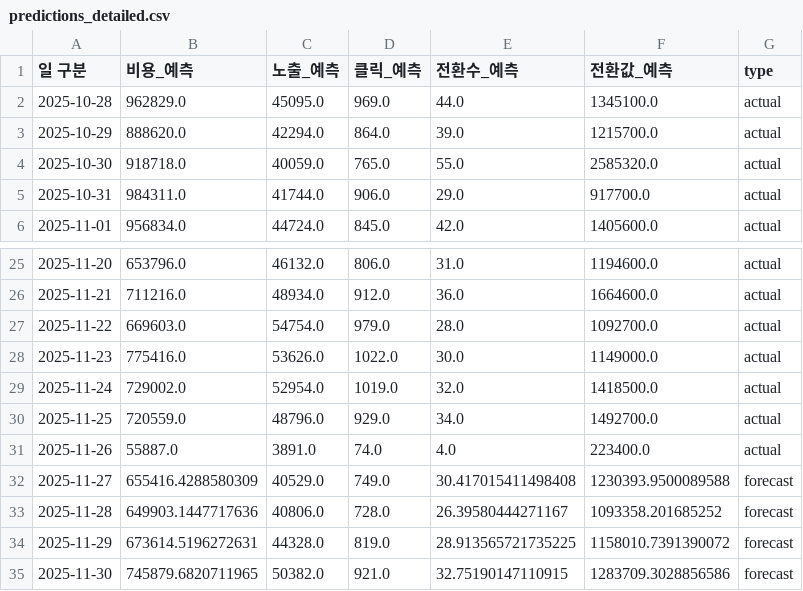
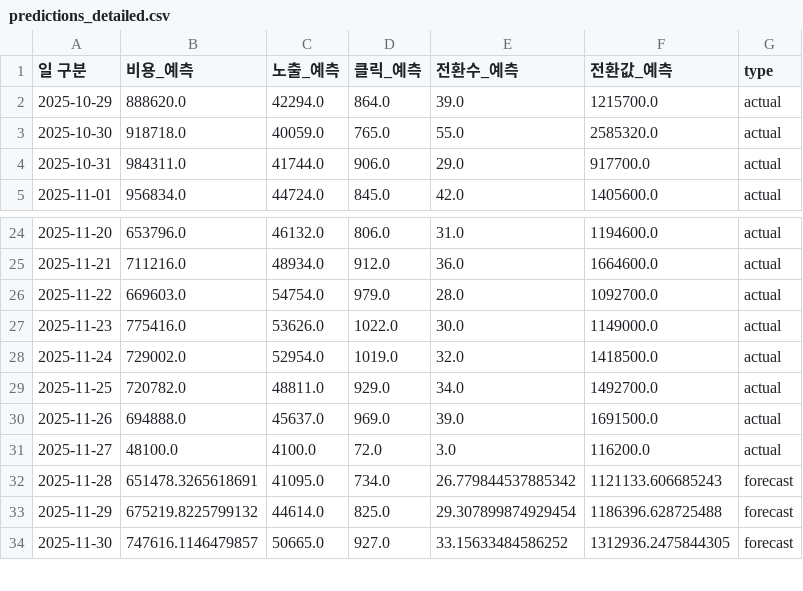
Before and after one commit to DON4getPZ/AI-dashboard_online, a CSV file: data/forecast/predictions_detailed.csv, drawn as a sheet; only a part is shown, gaps mark what is left out; the diff covers the shown part only.

```diff
--- a/data/forecast/predictions_detailed.csv
+++ b/data/forecast/predictions_detailed.csv
@@ -1,3 +1,2 @@
 일 구분,비용_예측,노출_예측,클릭_예측,전환수_예측,전환값_예측,type
-2025-10-28,962829.0,45095.0,969.0,44.0,1345100.0,actual
 2025-10-29,888620.0,42294.0,864.0,39.0,1215700.0,actual
@@ -29,7 +28,7 @@
 2025-11-24,729002.0,52954.0,1019.0,32.0,1418500.0,actual
-2025-11-25,720559.0,48796.0,929.0,34.0,1492700.0,actual
-2025-11-26,55887.0,3891.0,74.0,4.0,223400.0,actual
-2025-11-27,655416.4288580309,40529.0,749.0,30.417015411498408,1230393.9500089588,forecast
-2025-11-28,649903.1447717636,40806.0,728.0,26.39580444271167,1093358.201685252,forecast
-2025-11-29,673614.5196272631,44328.0,819.0,28.913565721735225,1158010.7391390072,forecast
-2025-11-30,745879.6820711965,50382.0,921.0,32.75190147110915,1283709.3028856586,forecast
+2025-11-25,720782.0,48811.0,929.0,34.0,1492700.0,actual
+2025-11-26,694888.0,45637.0,969.0,39.0,1691500.0,actual
+2025-11-27,48100.0,4100.0,72.0,3.0,116200.0,actual
+2025-11-28,651478.3265618691,41095.0,734.0,26.779844537885342,1121133.606685243,forecast
+2025-11-29,675219.8225799132,44614.0,825.0,29.307899874929454,1186396.628725488,forecast
+2025-11-30,747616.1146479857,50665.0,927.0,33.15633484586252,1312936.2475844305,forecast
```
Also changed, not shown: 1 added row and 130 edited cells elsewhere in this file, data/forecast/predictions_daily.csv, data/forecast/predictions_monthly.csv, 35 other files.
